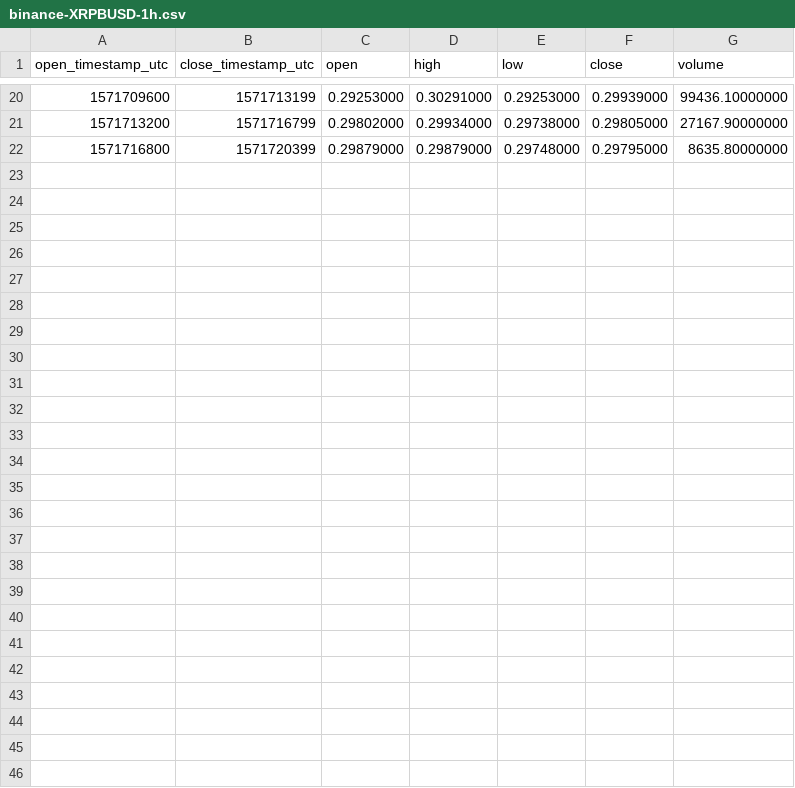
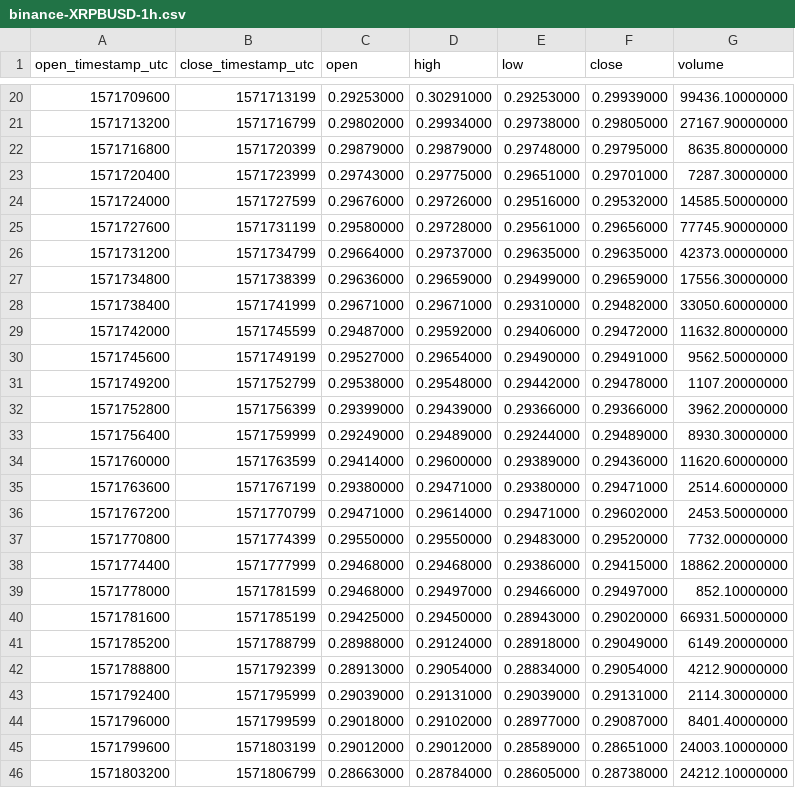
Before and after one commit to cryptobigbro/binance-XRPBUSD, a CSV file: binance-XRPBUSD-1h.csv, drawn as a sheet; only a part is shown, gaps mark what is left out; the diff names each change by its address in the sheet, - before the commit and + after, or states it on an @@ line.

Commit message:
Update OHLCV data.

```diff
--- a/binance-XRPBUSD-1h.csv
+++ b/binance-XRPBUSD-1h.csv
+row 23: 1571720400 | 1571723999 | 0.29743000 | 0.29775000 | 0.29651000 | 0.29701000 | 7287.30000000
+row 24: 1571724000 | 1571727599 | 0.29676000 | 0.29726000 | 0.29516000 | 0.29532000 | 14585.50000000
+row 25: 1571727600 | 1571731199 | 0.29580000 | 0.29728000 | 0.29561000 | 0.29656000 | 77745.90000000
+row 26: 1571731200 | 1571734799 | 0.29664000 | 0.29737000 | 0.29635000 | 0.29635000 | 42373.00000000
+row 27: 1571734800 | 1571738399 | 0.29636000 | 0.29659000 | 0.29499000 | 0.29659000 | 17556.30000000
+row 28: 1571738400 | 1571741999 | 0.29671000 | 0.29671000 | 0.29310000 | 0.29482000 | 33050.60000000
+row 29: 1571742000 | 1571745599 | 0.29487000 | 0.29592000 | 0.29406000 | 0.29472000 | 11632.80000000
+row 30: 1571745600 | 1571749199 | 0.29527000 | 0.29654000 | 0.29490000 | 0.29491000 | 9562.50000000
+row 31: 1571749200 | 1571752799 | 0.29538000 | 0.29548000 | 0.29442000 | 0.29478000 | 1107.20000000
+row 32: 1571752800 | 1571756399 | 0.29399000 | 0.29439000 | 0.29366000 | 0.29366000 | 3962.20000000
+row 33: 1571756400 | 1571759999 | 0.29249000 | 0.29489000 | 0.29244000 | 0.29489000 | 8930.30000000
+row 34: 1571760000 | 1571763599 | 0.29414000 | 0.29600000 | 0.29389000 | 0.29436000 | 11620.60000000
+row 35: 1571763600 | 1571767199 | 0.29380000 | 0.29471000 | 0.29380000 | 0.29471000 | 2514.60000000
+row 36: 1571767200 | 1571770799 | 0.29471000 | 0.29614000 | 0.29471000 | 0.29602000 | 2453.50000000
+row 37: 1571770800 | 1571774399 | 0.29550000 | 0.29550000 | 0.29483000 | 0.29520000 | 7732.00000000
+row 38: 1571774400 | 1571777999 | 0.29468000 | 0.29468000 | 0.29386000 | 0.29415000 | 18862.20000000
+row 39: 1571778000 | 1571781599 | 0.29468000 | 0.29497000 | 0.29466000 | 0.29497000 | 852.10000000
+row 40: 1571781600 | 1571785199 | 0.29425000 | 0.29450000 | 0.28943000 | 0.29020000 | 66931.50000000
+row 41: 1571785200 | 1571788799 | 0.28988000 | 0.29124000 | 0.28918000 | 0.29049000 | 6149.20000000
+row 42: 1571788800 | 1571792399 | 0.28913000 | 0.29054000 | 0.28834000 | 0.29054000 | 4212.90000000
+row 43: 1571792400 | 1571795999 | 0.29039000 | 0.29131000 | 0.29039000 | 0.29131000 | 2114.30000000
+row 44: 1571796000 | 1571799599 | 0.29018000 | 0.29102000 | 0.28977000 | 0.29087000 | 8401.40000000
+row 45: 1571799600 | 1571803199 | 0.29012000 | 0.29012000 | 0.28589000 | 0.28651000 | 24003.10000000
+row 46: 1571803200 | 1571806799 | 0.28663000 | 0.28784000 | 0.28605000 | 0.28738000 | 24212.10000000
```
Also changed, not shown: 2 other files.
